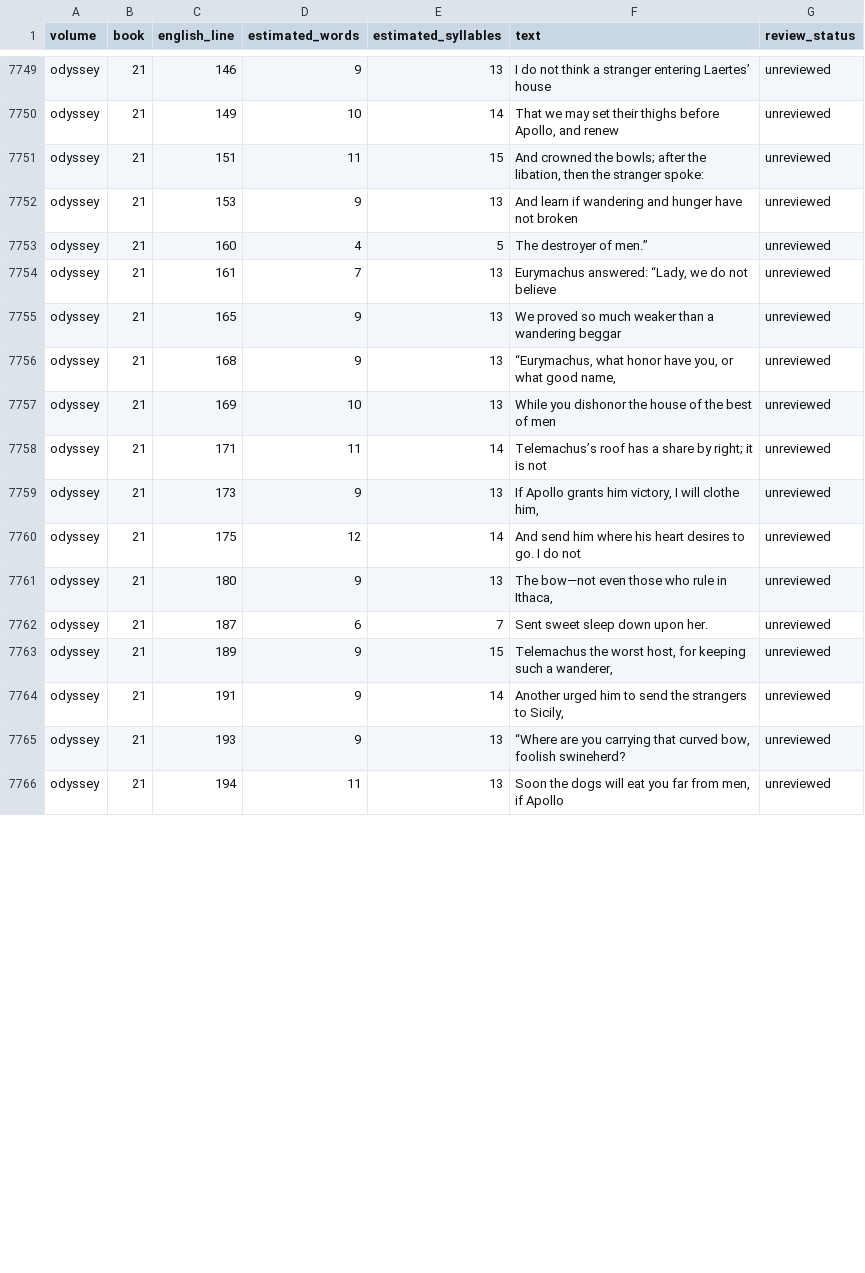
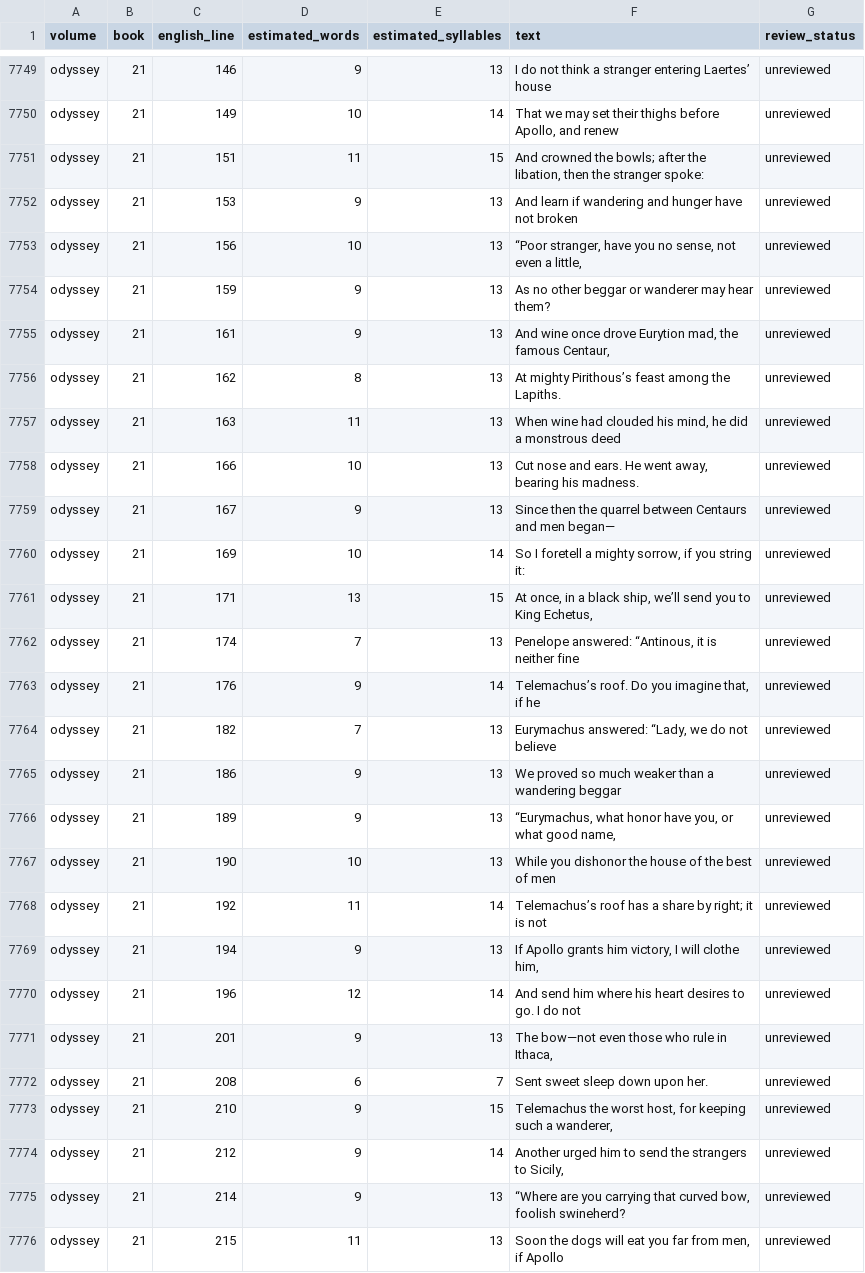
Before and after one commit to CastaliaInstitute/inq-homer-blake, a CSV file: text/meter-outliers.csv, drawn as a sheet; only a part is shown, gaps mark what is left out; the diff covers the shown part only.

Commit message:
restore Odyssey Book 21 source detail

```diff
--- a/text/meter-outliers.csv
+++ b/text/meter-outliers.csv
@@ -7752,15 +7752,25 @@ odyssey,21,151,11,15,"And crowned the bowls; after the libation, then the strang
 odyssey,21,153,9,13,And learn if wandering and hunger have not broken,unreviewed
-odyssey,21,160,4,5,The destroyer of men.”,unreviewed
-odyssey,21,161,7,13,"Eurymachus answered: “Lady, we do not believe",unreviewed
-odyssey,21,165,9,13,We proved so much weaker than a wandering beggar,unreviewed
-odyssey,21,168,9,13,"“Eurymachus, what honor have you, or what good name,",unreviewed
-odyssey,21,169,10,13,While you dishonor the house of the best of men,unreviewed
-odyssey,21,171,11,14,Telemachus’s roof has a share by right; it is not,unreviewed
-odyssey,21,173,9,13,"If Apollo grants him victory, I will clothe him,",unreviewed
-odyssey,21,175,12,14,And send him where his heart desires to go. I do not,unreviewed
-odyssey,21,180,9,13,"The bow—not even those who rule in Ithaca,",unreviewed
-odyssey,21,187,6,7,Sent sweet sleep down upon her.,unreviewed
-odyssey,21,189,9,15,"Telemachus the worst host, for keeping such a wanderer,",unreviewed
-odyssey,21,191,9,14,"Another urged him to send the strangers to Sicily,",unreviewed
-odyssey,21,193,9,13,"“Where are you carrying that curved bow, foolish swineherd?",unreviewed
-odyssey,21,194,11,13,"Soon the dogs will eat you far from men, if Apollo",unreviewed
+odyssey,21,156,10,13,"“Poor stranger, have you no sense, not even a little,",unreviewed
+odyssey,21,159,9,13,As no other beggar or wanderer may hear them?,unreviewed
+odyssey,21,161,9,13,"And wine once drove Eurytion mad, the famous Centaur,",unreviewed
+odyssey,21,162,8,13,At mighty Pirithous’s feast among the Lapiths.,unreviewed
+odyssey,21,163,11,13,"When wine had clouded his mind, he did a monstrous deed",unreviewed
+odyssey,21,166,10,13,"Cut nose and ears. He went away, bearing his madness.",unreviewed
+odyssey,21,167,9,13,Since then the quarrel between Centaurs and men began—,unreviewed
+odyssey,21,169,10,14,"So I foretell a mighty sorrow, if you string it:",unreviewed
+odyssey,21,171,13,15,"At once, in a black ship, we’ll send you to King Echetus,",unreviewed
+odyssey,21,174,7,13,"Penelope answered: “Antinous, it is neither fine",unreviewed
+odyssey,21,176,9,14,"Telemachus’s roof. Do you imagine that, if he",unreviewed
+odyssey,21,182,7,13,"Eurymachus answered: “Lady, we do not believe",unreviewed
+odyssey,21,186,9,13,We proved so much weaker than a wandering beggar,unreviewed
+odyssey,21,189,9,13,"“Eurymachus, what honor have you, or what good name,",unreviewed
+odyssey,21,190,10,13,While you dishonor the house of the best of men,unreviewed
+odyssey,21,192,11,14,Telemachus’s roof has a share by right; it is not,unreviewed
+odyssey,21,194,9,13,"If Apollo grants him victory, I will clothe him,",unreviewed
+odyssey,21,196,12,14,And send him where his heart desires to go. I do not,unreviewed
+odyssey,21,201,9,13,"The bow—not even those who rule in Ithaca,",unreviewed
+odyssey,21,208,6,7,Sent sweet sleep down upon her.,unreviewed
+odyssey,21,210,9,15,"Telemachus the worst host, for keeping such a wanderer,",unreviewed
+odyssey,21,212,9,14,"Another urged him to send the strangers to Sicily,",unreviewed
+odyssey,21,214,9,13,"“Where are you carrying that curved bow, foolish swineherd?",unreviewed
+odyssey,21,215,11,13,"Soon the dogs will eat you far from men, if Apollo",unreviewed
```
Also changed, not shown: 8 edited cells elsewhere in this file, design/architecture-page-map.csv, design/volume-proof-book-starts.csv, 19 other files.
